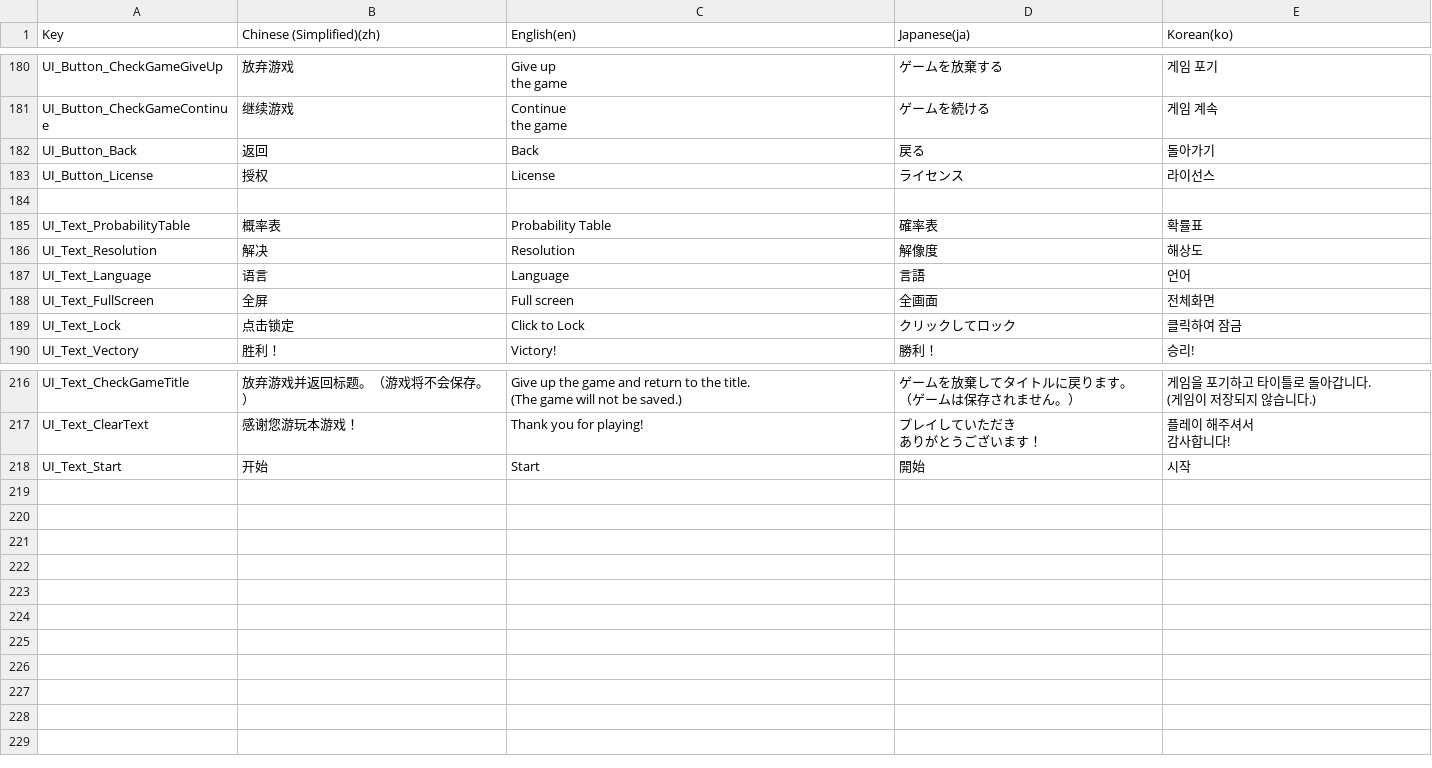
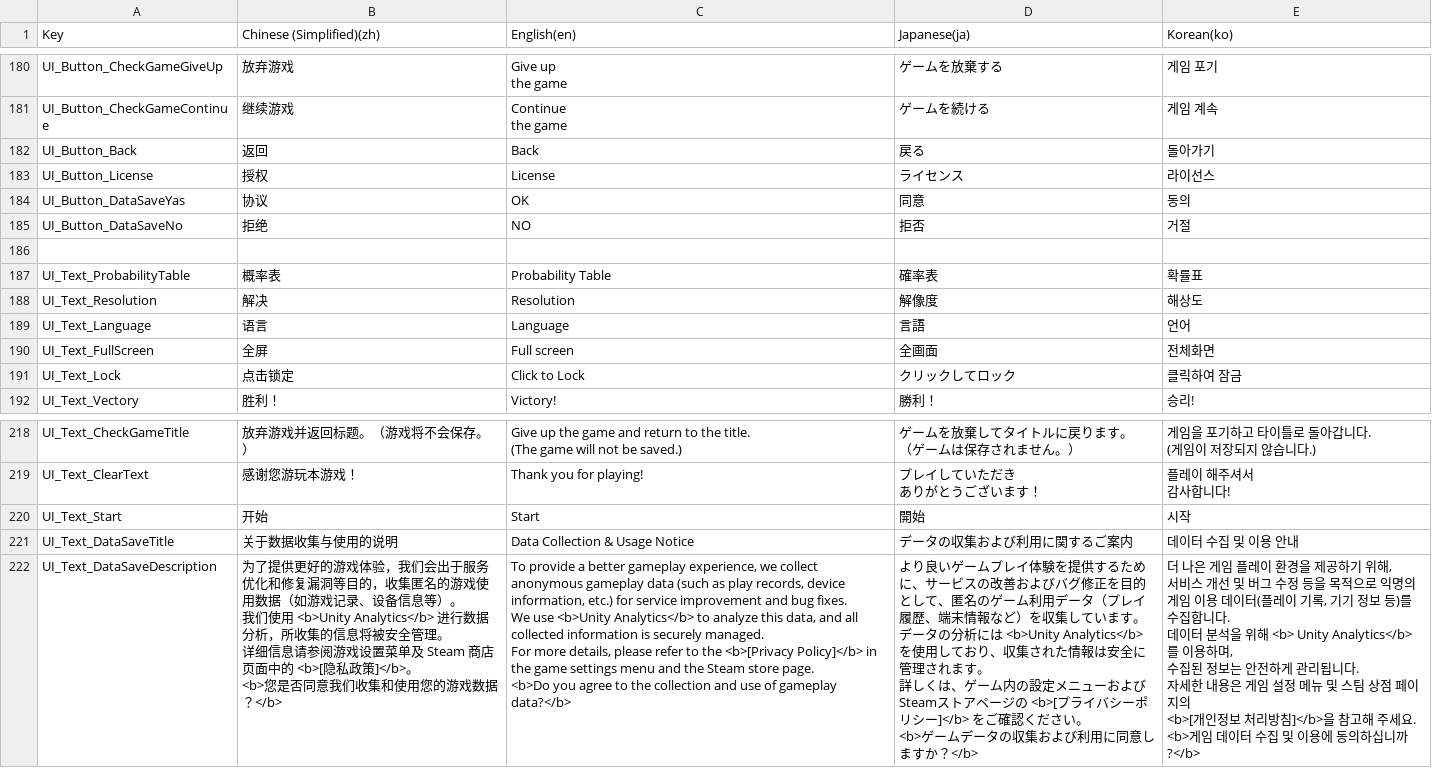
Before and after one commit to withdongyeong/EpicProject_Team1, a CSV file: Assets/@Cosmos/Localization/TextCSV/에픽프로젝트_로컬라이징.csv, drawn as a sheet; only a part is shown, gaps mark what is left out; ↵ is a line break in a cell; the diff names each change by its address in the sheet, - before the commit and + after, or states it on an @@ line.

```diff
--- a/Assets/@Cosmos/Localization/TextCSV/에픽프로젝트_로컬라이징.csv
+++ b/Assets/@Cosmos/Localization/TextCSV/에픽프로젝트_로컬라이징.csv
+row 184: UI_Button_DataSaveYas | 协议 | OK | 同意 | 동의
+row 185: UI_Button_DataSaveNo | 拒绝 | NO | 拒否 | 거절
+row 221: UI_Text_DataSaveTitle | 关于数据收集与使用的说明 | Data Collection & Usage Notice | データの収集および利用に関するご案内 | 데이터 수집 및 이용 안내
+row 222: UI_Text_DataSaveDescription | 为了提供更好的游戏体验，我们会出于服务优化和修复漏洞等目的，收集匿名的游戏使用数据（如游戏记录、设备信息等）。 ↵ 我们使用 <b>Unity Analytics</b> 进行数据分析，所收集的信息将被安全管理。 ↵ 详细信息请参阅游戏设置菜单及 Steam 商店页面中的 <b>[隐私政策]</b>。 ↵ <b>您是否同意我们收集和使用您的游戏数据？</b> | To provide a better gameplay experience, we collect anonymous gameplay data (such as play records, device information, etc.) for service improvement and bug fixes. ↵ We use <b>Unity Analytics</b> to analyze this data, and all collected information is securely managed. ↵ For more details, please refer to the <b>[Privacy Policy]</b> in the game settings menu and the Steam store page. ↵ <b>Do you agree to the collection and use of gameplay data?</b> | より良いゲームプレイ体験を提供するために、サービスの改善およびバグ修正を目的として、匿名のゲーム利用データ（プレイ履歴、端末情報など）を収集しています。 ↵ データの分析には <b>Unity Analytics</b> を使用しており、収集された情報は安全に管理されます。 ↵ 詳しくは、ゲーム内の設定メニューおよびSteamストアページの <b>[プライバシーポリシー]</b> をご確認ください。 ↵ <b>ゲームデータの収集および利用に同意しますか？</b> | 더 나은 게임 플레이 환경을 제공하기 위해, ↵ 서비스 개선 및 버그 수정 등을 목적으로 익명의 게임 이용 데이터(플레이 기록, 기기 정보 등)를 수집합니다. ↵ 데이터 분석을 위해 <b> Unity Analytics</b> 를 이용하며, ↵ 수집된 정보는 안전하게 관리됩니다. ↵ 자세한 내용은 게임 설정 메뉴 및 스팀 상점 페이지의 ↵ <b>[개인정보 처리방침]</b>을 참고해 주세요. ↵ <b>게임 데이터 수집 및 이용에 동의하십니까?</b>
```
Also changed, not shown: 4 other files.
